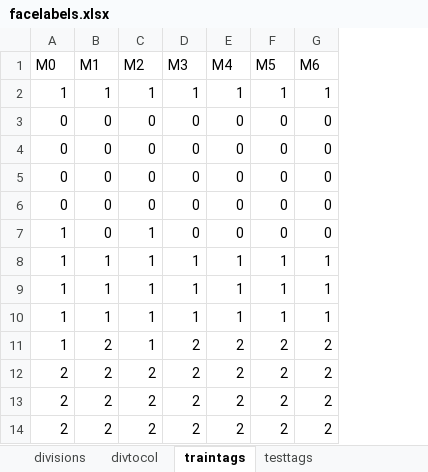
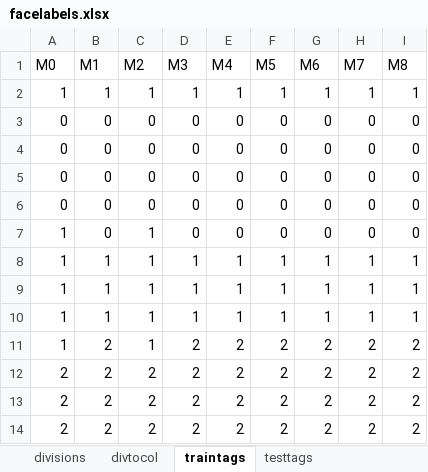
Before and after one commit to fue19389/CODIGOS_TESIS, an Excel workbook: facelabels.xlsx, sheet traintags, drawn as a sheet; only a part is shown; values as stored, in another font and other column widths than the file's, no borders; the diff covers the shown part only; the diff names each change by its address in the sheet, - before the commit and + after, or states it on an @@ line.

```diff
--- a/facelabels.xlsx (sheet traintags)
+++ b/facelabels.xlsx (sheet traintags)
+column H (M7), rows 2-14: 1 | 0 | 0 | 0 | 0 | 0 | 1 | 1 | 1 | 2 | 2 | 2 | 2
+column I (M8), rows 2-14: 1 | 0 | 0 | 0 | 0 | 0 | 1 | 1 | 1 | 2 | 2 | 2 | 2
```
Also changed, not shown: 601 added rows elsewhere in this sheet, sheet testtags, 6 other files.
